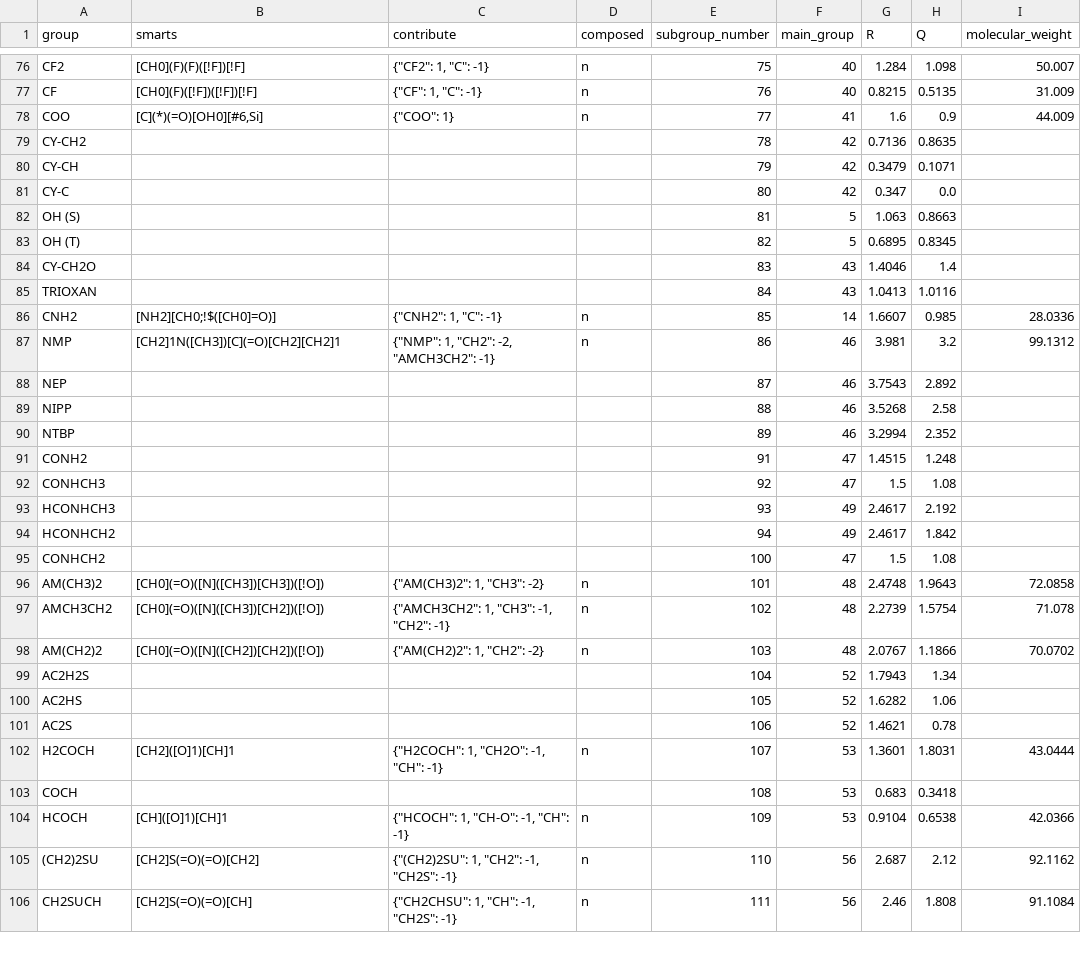
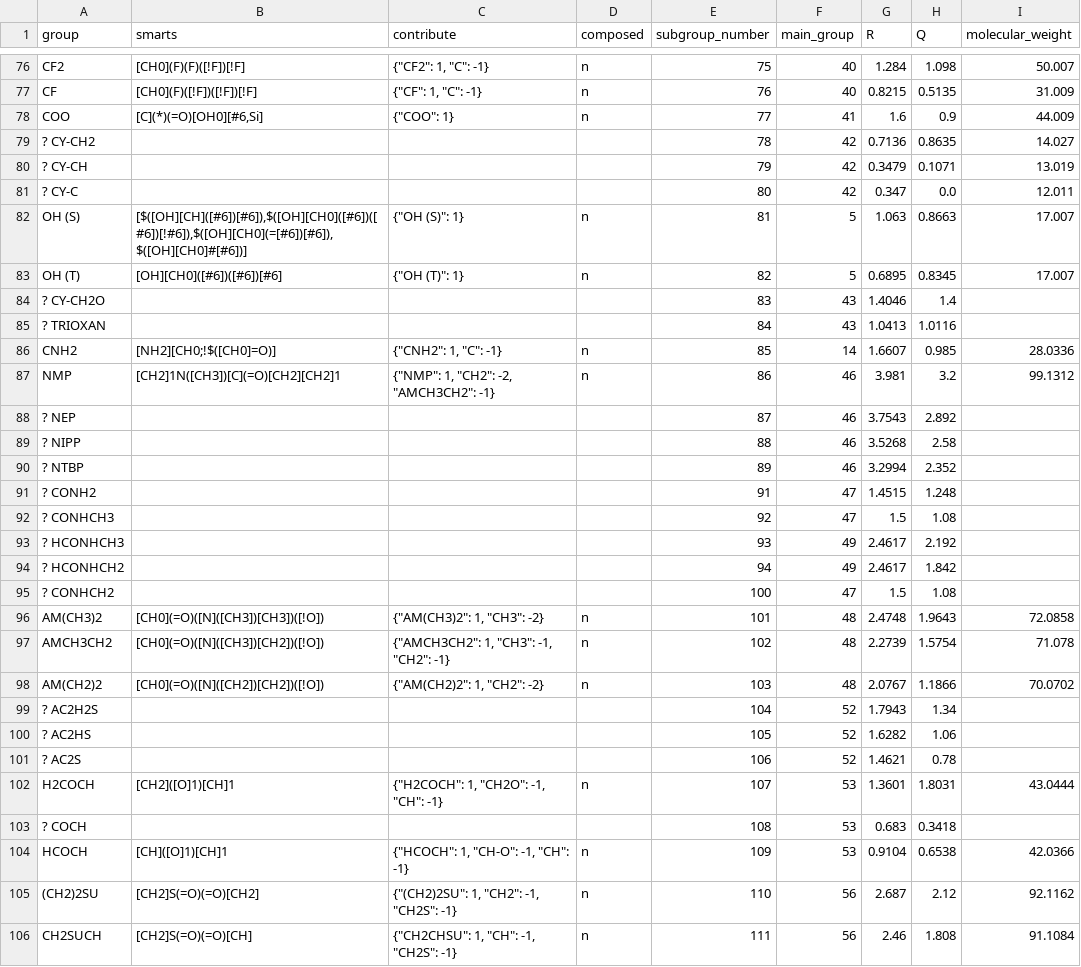
Before and after one commit to ipqa-research/ugropy, a CSV file: ugropy/groupscsv/dortmund/dortmund_subgroups.csv, drawn as a sheet; only a part is shown, gaps mark what is left out; the diff covers the shown part only.

Commit message:
more dormund groups

```diff
--- a/ugropy/groupscsv/dortmund/dortmund_subgroups.csv
+++ b/ugropy/groupscsv/dortmund/dortmund_subgroups.csv
@@ -78,19 +78,19 @@ CF|[CH0](F)([!F])([!F])[!F]|"{""CF"": 1, ""C"": -1}"|n|76|40|0.8215|0.5135|31.00
 COO|[C](*)(=O)[OH0][#6,Si]|"{""COO"": 1}"|n|77|41|1.6|0.9|44.009
-CY-CH2||||78|42|0.7136|0.8635|
-CY-CH||||79|42|0.3479|0.1071|
-CY-C||||80|42|0.347|0.0|
-OH (S)||||81|5|1.063|0.8663|
-OH (T)||||82|5|0.6895|0.8345|
-CY-CH2O||||83|43|1.4046|1.4|
-TRIOXAN||||84|43|1.0413|1.0116|
+? CY-CH2||||78|42|0.7136|0.8635|14.027
+? CY-CH||||79|42|0.3479|0.1071|13.019
+? CY-C||||80|42|0.347|0.0|12.011
+OH (S)|[$([OH][CH]([#6])[#6]),$([OH][CH0]([#6])([#6])[!#6]),$([OH][CH0](=[#6])[#6]),$([OH][CH0]#[#6])]|"{""OH (S)"": 1}"|n|81|5|1.063|0.8663|17.007
+OH (T)|[OH][CH0]([#6])([#6])[#6]|"{""OH (T)"": 1}"|n|82|5|0.6895|0.8345|17.007
+? CY-CH2O||||83|43|1.4046|1.4|
+? TRIOXAN||||84|43|1.0413|1.0116|
 CNH2|[NH2][CH0;!$([CH0]=O)]|"{""CNH2"": 1, ""C"": -1}"|n|85|14|1.6607|0.985|28.0336
 NMP|[CH2]1N([CH3])[C](=O)[CH2][CH2]1|"{""NMP"": 1, ""CH2"": -2, ""AMCH3CH2"": -1}"|n|86|46|3.981|3.2|99.1312
-NEP||||87|46|3.7543|2.892|
-NIPP||||88|46|3.5268|2.58|
-NTBP||||89|46|3.2994|2.352|
-CONH2||||91|47|1.4515|1.248|
-CONHCH3||||92|47|1.5|1.08|
-HCONHCH3||||93|49|2.4617|2.192|
-HCONHCH2||||94|49|2.4617|1.842|
-CONHCH2||||100|47|1.5|1.08|
+? NEP||||87|46|3.7543|2.892|
+? NIPP||||88|46|3.5268|2.58|
+? NTBP||||89|46|3.2994|2.352|
+? CONH2||||91|47|1.4515|1.248|
+? CONHCH3||||92|47|1.5|1.08|
+? HCONHCH3||||93|49|2.4617|2.192|
+? HCONHCH2||||94|49|2.4617|1.842|
+? CONHCH2||||100|47|1.5|1.08|
 AM(CH3)2|[CH0](=O)([N]([CH3])[CH3])([!O])|"{""AM(CH3)2"": 1, ""CH3"": -2}"|n|101|48|2.4748|1.9643|72.0858
@@ -98,7 +98,7 @@ AMCH3CH2|[CH0](=O)([N]([CH3])[CH2])([!O])|"{""AMCH3CH2"": 1, ""CH3"": -1, ""CH2"
 AM(CH2)2|[CH0](=O)([N]([CH2])[CH2])([!O])|"{""AM(CH2)2"": 1, ""CH2"": -2}"|n|103|48|2.0767|1.1866|70.0702
-AC2H2S||||104|52|1.7943|1.34|
-AC2HS||||105|52|1.6282|1.06|
-AC2S||||106|52|1.4621|0.78|
+? AC2H2S||||104|52|1.7943|1.34|
+? AC2HS||||105|52|1.6282|1.06|
+? AC2S||||106|52|1.4621|0.78|
 H2COCH|[CH2]([O]1)[CH]1|"{""H2COCH"": 1, ""CH2O"": -1, ""CH"": -1}"|n|107|53|1.3601|1.8031|43.0444
-COCH||||108|53|0.683|0.3418|
+? COCH||||108|53|0.683|0.3418|
 HCOCH|[CH]([O]1)[CH]1|"{""HCOCH"": 1, ""CH-O"": -1, ""CH"": -1}"|n|109|53|0.9104|0.6538|42.0366
```
Also changed, not shown: 24 edited cells elsewhere in this file, 6 other files.
